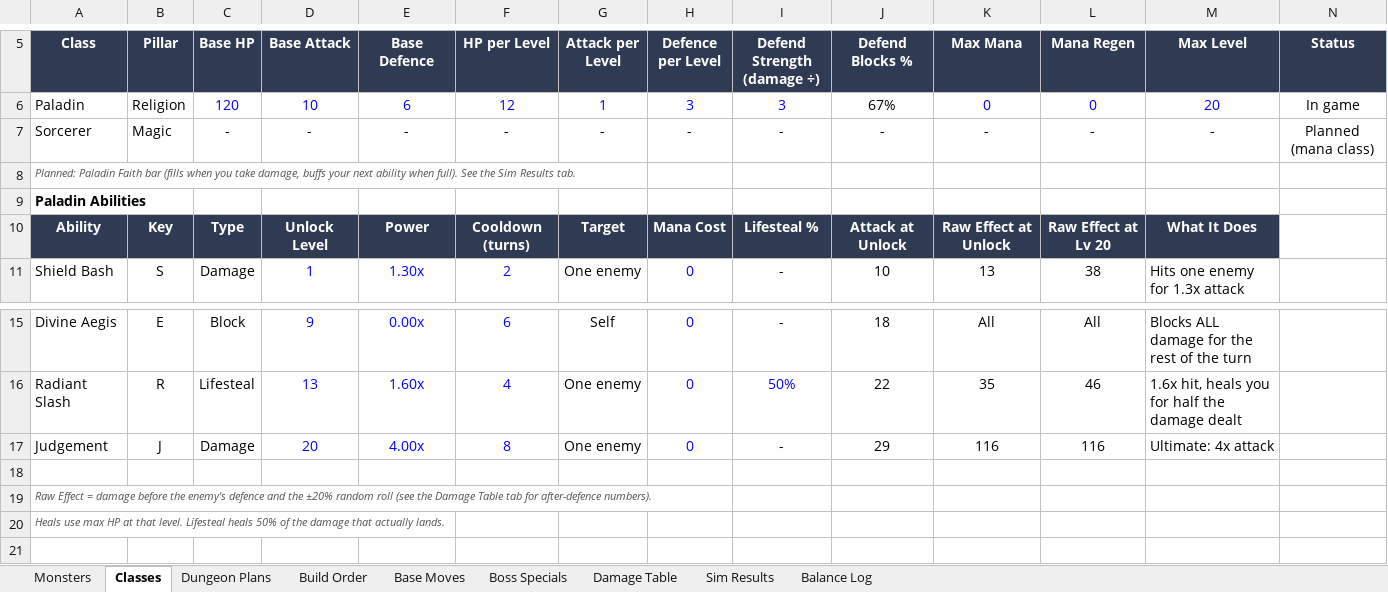
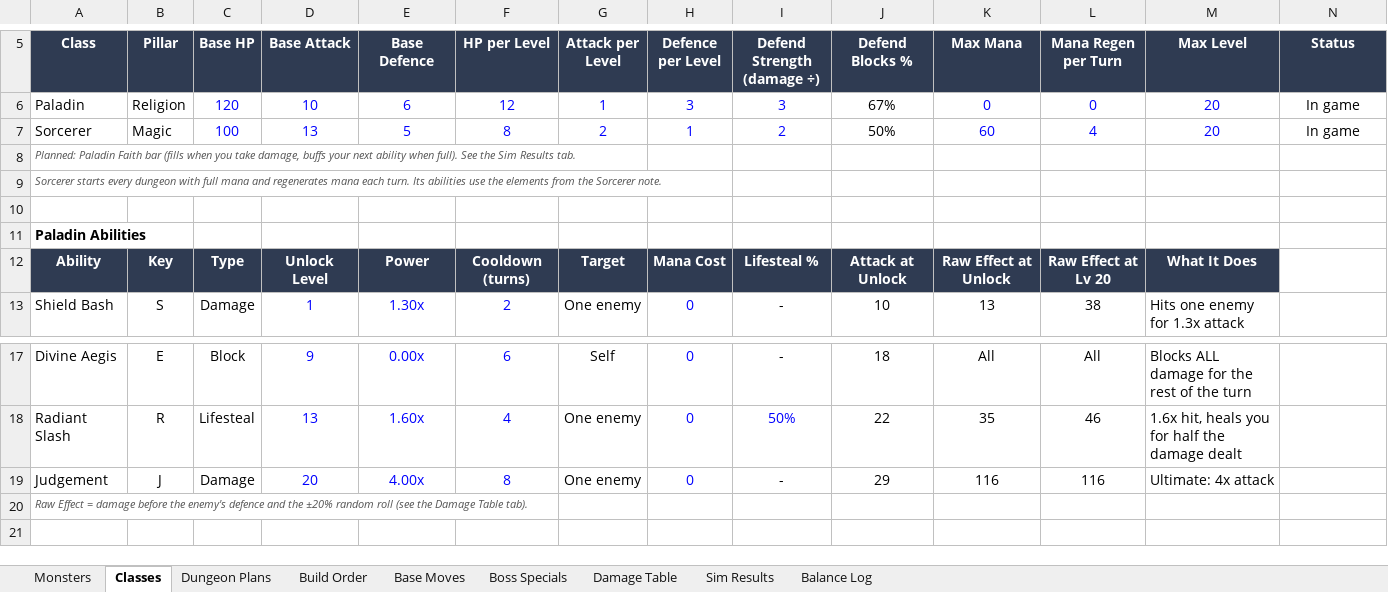
Before and after one commit to NoisyBoy2905/severance-text, an Excel workbook: docs/Severance Design Docs.xlsx, sheet Classes, drawn as a sheet; only a part is shown, gaps mark what is left out; the shorter side is filled out with more unchanged rows; values as stored, in another font and other column widths than the file's, no borders; removed rows and columns are numbered as before the commit, all else as after; the diff covers the shown part only; the diff names each change by its address in the sheet, - before the commit and + after, or states it on an @@ line.

Commit message:
Add Sorcerer class, tune stats with sims

```diff
--- a/docs/Severance Design Docs.xlsx (sheet Classes)
+++ b/docs/Severance Design Docs.xlsx (sheet Classes)
-L5: Mana Regen
+L5: Mana Regen per Turn
+row 7: Sorcerer | Magic | 100 | 13 | 5 | 8 | 2 | 1 | 2 | 50% | 60 | 4 | 20 | In game
@@ column A (Class) renumbered between rows 8 and 45 @@
@@ A8 italic: off → on, text colour: black → #555555, text size: smaller @@
-B8 (Pillar): Magic
+B8 (Pillar): (empty)
-C8 (Base HP): -
+C8 (Base HP): (empty)
-D8 (Base Attack): -
+D8 (Base Attack): (empty)
-E8 (Base Defence): -
+E8 (Base Defence): (empty)
-F8 (HP per Level): -
+F8 (HP per Level): (empty)
-G8 (Attack per Level): -
+G8 (Attack per Level): (empty)
-H8 (Defence per Level): -
+H8 (Defence per Level): (empty)
-I8 (Defend Strength (damage ÷)): -
+I8 (Defend Strength (damage ÷)): (empty)
-J8 (Defend Blocks %): -
+J8 (Defend Blocks %): (empty)
-K8 (Max Mana): -
+K8 (Max Mana): (empty)
-L8 (Mana Regen per Turn): -
+L8 (Mana Regen per Turn): (empty)
-M8 (Max Level): -
+M8 (Max Level): (empty)
-N8 (Status): Planned (mana class)
+N8 (Status): (empty)
@@ row 19 moved to row 9: Sorcerer starts every dungeon with full … @@
-row 18: (empty)
@@ row 20 moved to row 46: Sorcerer Abilities @@
```
Also changed, not shown: 35 added rows elsewhere in this sheet, sheet Sim Results, sheet Build Order, sheet Balance Log, formulas that keep their value, 3 other files.
